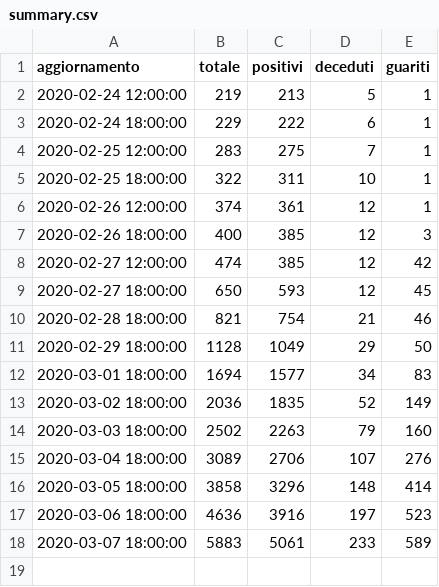
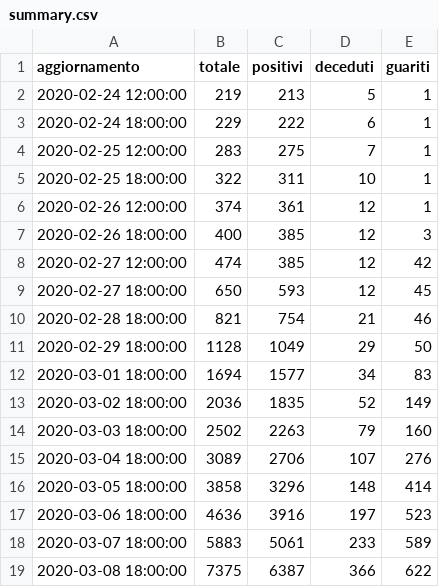
Before and after one commit to alessiodl/COVID19Feed2Json, a CSV file: storico/summary.csv, drawn as a sheet; the diff names each change by its address in the sheet, - before the commit and + after, or states it on an @@ line.

```diff
--- a/storico/summary.csv
+++ b/storico/summary.csv
+row 19: 2020-03-08 18:00:00 | 7375 | 6387 | 366 | 622
```
Also changed, not shown: storico/trattamento.csv.
